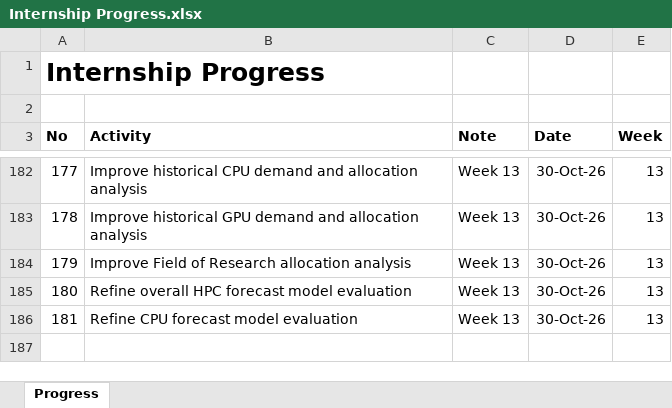
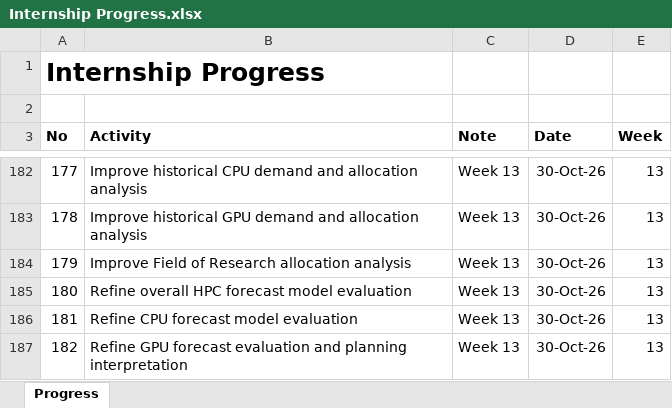
Before and after one commit to yusufkurniar/aas-supercomputing-demand-forecasting, an Excel workbook: assets/progress/Internship Progress.xlsx, sheet Progress, drawn as a sheet; only a part is shown, gaps mark what is left out; values as stored, in another font and other column widths than the file's, no borders; the diff names each change by its address in the sheet, - before the commit and + after, or states it on an @@ line.

Commit message:
Refine GPU forecast evaluation and planning interpretation
Add a four-panel comparison of rolling-origin GPU forecasts for 2025 and 2026.

Present RMSE and MAE results for all four forecasting methods.

Explain the limited historical coverage, conversion assumptions and uncertainty in GPU model selection.

Clarify why GPU forecasts remain exploratory and are excluded from the initial national HPC planning scenarios.

```diff
--- a/assets/progress/Internship Progress.xlsx (sheet Progress)
+++ b/assets/progress/Internship Progress.xlsx (sheet Progress)
+row 187: 182 | Refine GPU forecast evaluation and planning interpretation | Week 13 | 30-Oct-26 | 13
```
Also changed, not shown: 2 other files.
